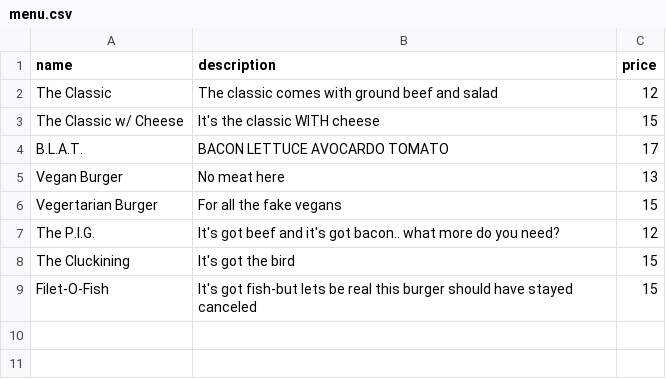
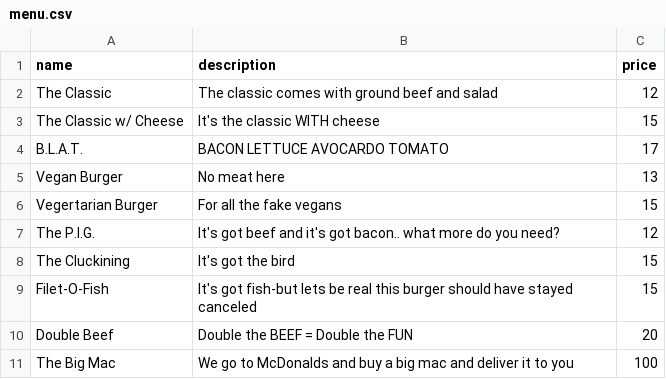
Before and after one commit to ChristopherDalziel/iMenu-Terminal-App, a CSV file: menu.csv, drawn as a sheet; the diff names each change by its address in the sheet, - before the commit and + after, or states it on an @@ line.

```diff
--- a/menu.csv
+++ b/menu.csv
+row 10: Double Beef | Double the BEEF = Double the FUN | 20
+row 11: The Big Mac | We go to McDonalds and buy a big mac and deliver it to you | 100
```
Also changed, not shown: 3 other files.
